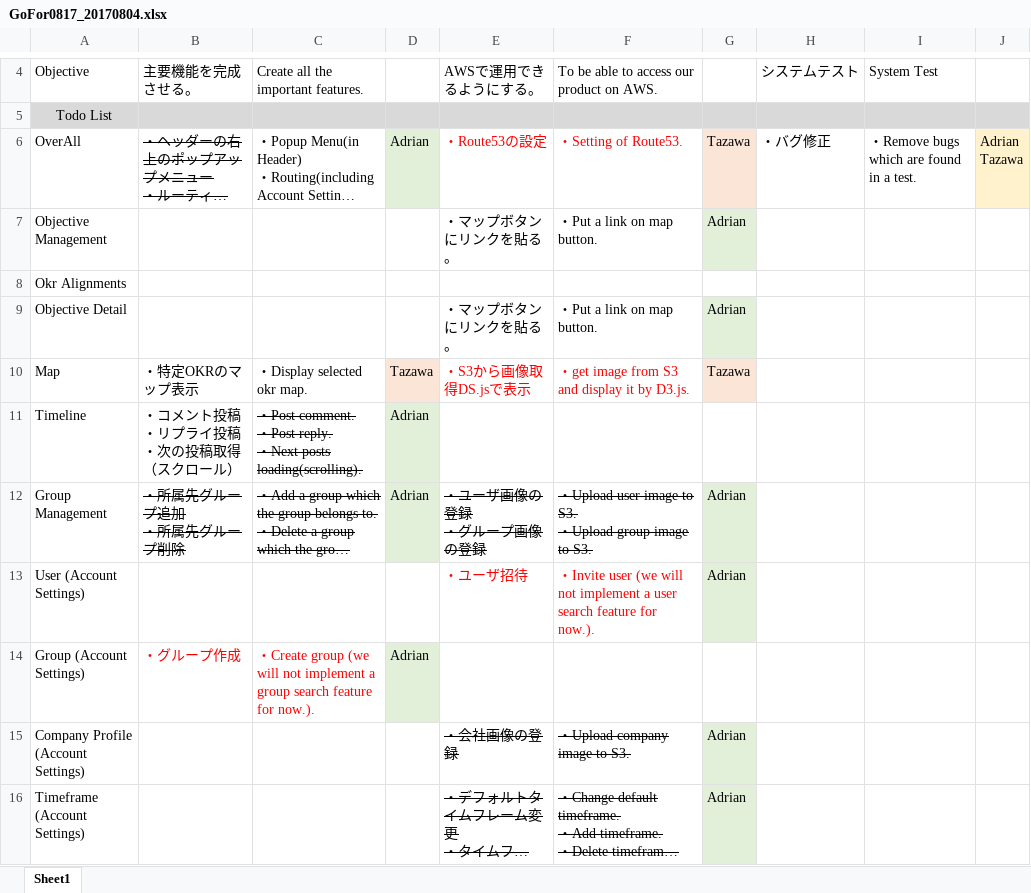
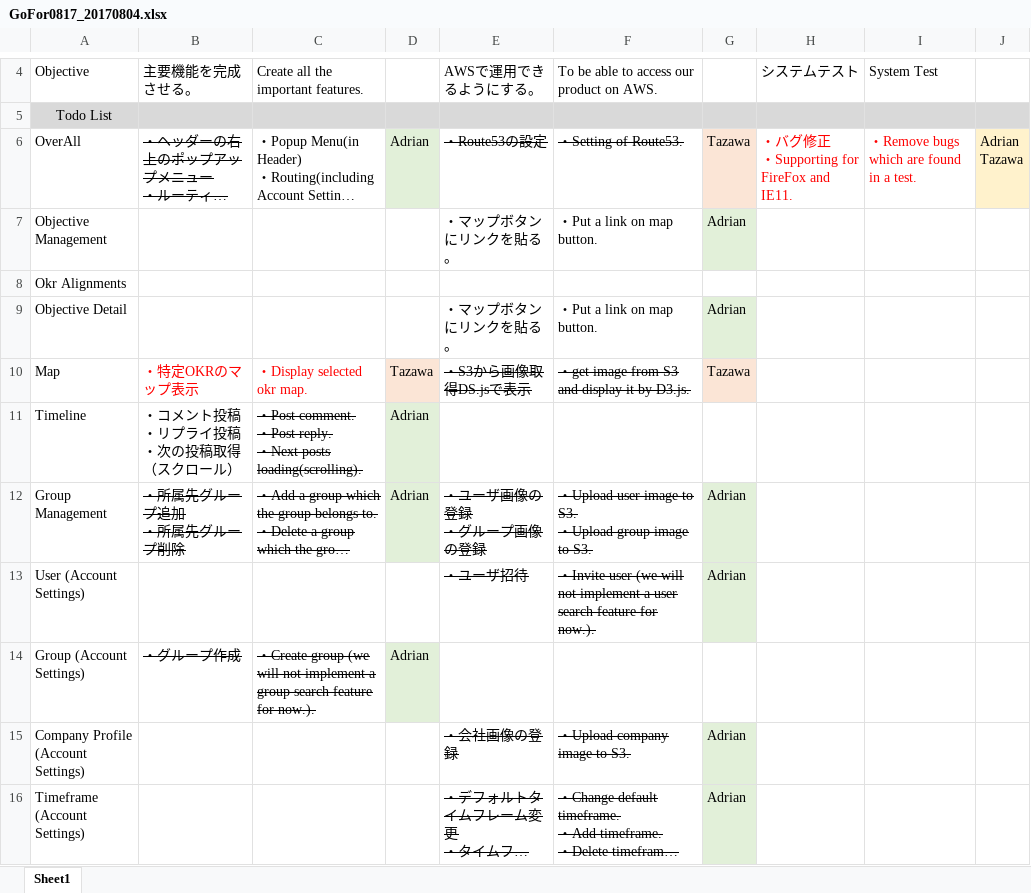
Before and after one commit to naoharu-tazawa/skrum, an Excel workbook: skrum_docs/01_WBS/GoFor0817_20170804.xlsx, sheet Sheet1, drawn as a sheet; only a part is shown, gaps mark what is left out; long unchanged cells end in …; values as stored, in another font and other column widths than the file's, no borders; charts and pictures not drawn; ↵ is a line break in a cell; the diff covers the shown part only; the diff names each change by its address in the sheet, - before the commit and + after, or states it on an @@ line.

```diff
--- a/skrum_docs/01_WBS/GoFor0817_20170804.xlsx (sheet Sheet1)
+++ b/skrum_docs/01_WBS/GoFor0817_20170804.xlsx (sheet Sheet1)
@@ E6:F6 strikethrough: off → on, text colour: #FF0000 → black @@
-H6: ・バグ修正
+H6: ・バグ修正 ↵ ・Supporting for FireFox and IE11.
-H6:I6 text colour: black
+H6:I6 text colour: #FF0000
-B10:C10 text colour: black
+B10:C10 text colour: #FF0000
@@ E10:F10 strikethrough: off → on, text colour: #FF0000 → black @@
@@ E13:F13 strikethrough: off → on, text colour: #FF0000 → black @@
@@ B14:C14 strikethrough: off → on, text colour: #FF0000 → black @@
```
Also changed, not shown: 10 edited cells and cell formats elsewhere in this sheet, charts or pictures, skrum_docs/02_SpecificationDocs/BATCHList.xlsx, 1 other file.
